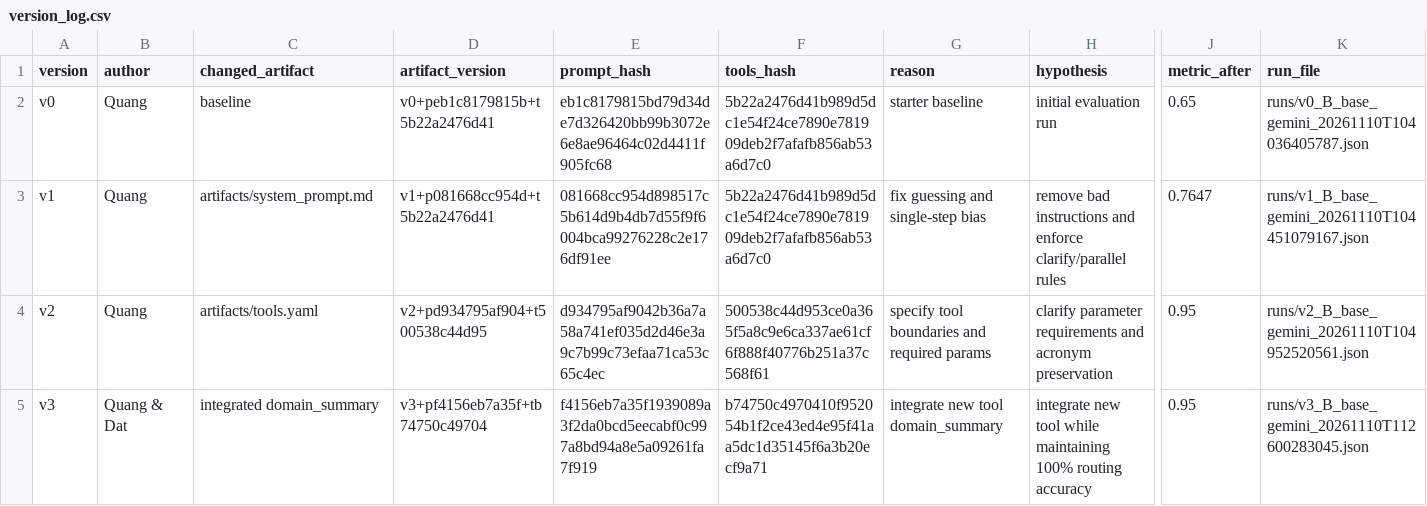
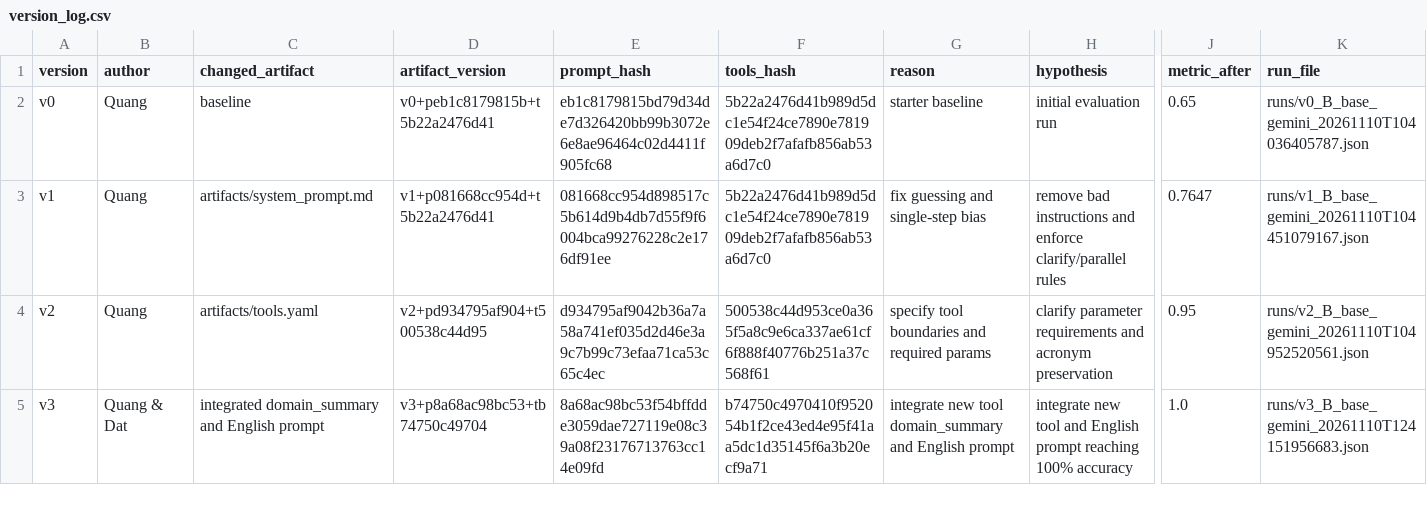
Before and after one commit to bquang016/K5-L3A-DAY03-GG-Prompt-Function-Calling-Tool-Design-MCP-, a CSV file: starter_v0/artifacts/version_log.csv, drawn as a sheet; only a part is shown, gaps mark what is left out; the diff names each change by its address in the sheet, - before the commit and + after, or states it on an @@ line.

Commit message:
Convert system prompt to English, achieve 100% on base (20/20) and group (10/10)

```diff
--- a/starter_v0/artifacts/version_log.csv
+++ b/starter_v0/artifacts/version_log.csv
-C5 (changed_artifact): integrated domain_summary
+C5 (changed_artifact): integrated domain_summary and English prompt
-D5 (artifact_version): v3+pf4156eb7a35f+tb74750c49704
+D5 (artifact_version): v3+p8a68ac98bc53+tb74750c49704
-E5 (prompt_hash): f4156eb7a35f1939089a3f2da0bcd5eecabf0c997a8bd94a8e5a09261fa7f919
+E5 (prompt_hash): 8a68ac98bc53f54bffdde3059dae727119e08c39a08f23176713763cc14e09fd
-G5 (reason): integrate new tool domain_summary
+G5 (reason): integrate new tool domain_summary and English prompt
-H5 (hypothesis): …new tool while maintaining 100% routing accuracy
+H5 (hypothesis): …new tool and English prompt reaching 100% accuracy
-J5 (metric_after): 0.95
+J5 (metric_after): 1.0
-K5 (run_file): runs/v3_B_base_gemini_20261110T112600283045.json
+K5 (run_file): runs/v3_B_base_gemini_20261110T124151956683.json
```
Also changed, not shown: 6 other files.
